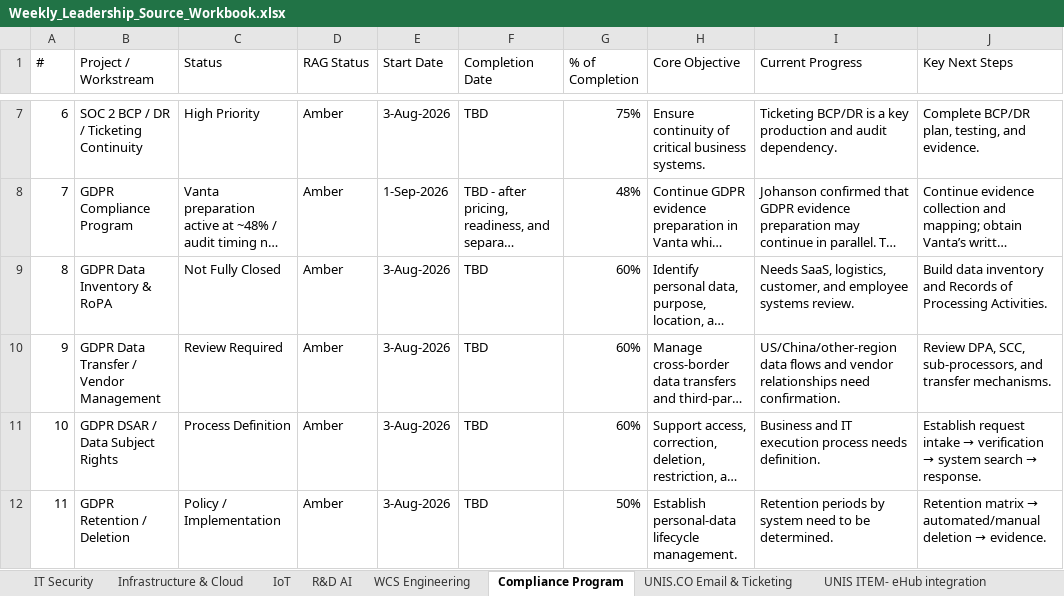
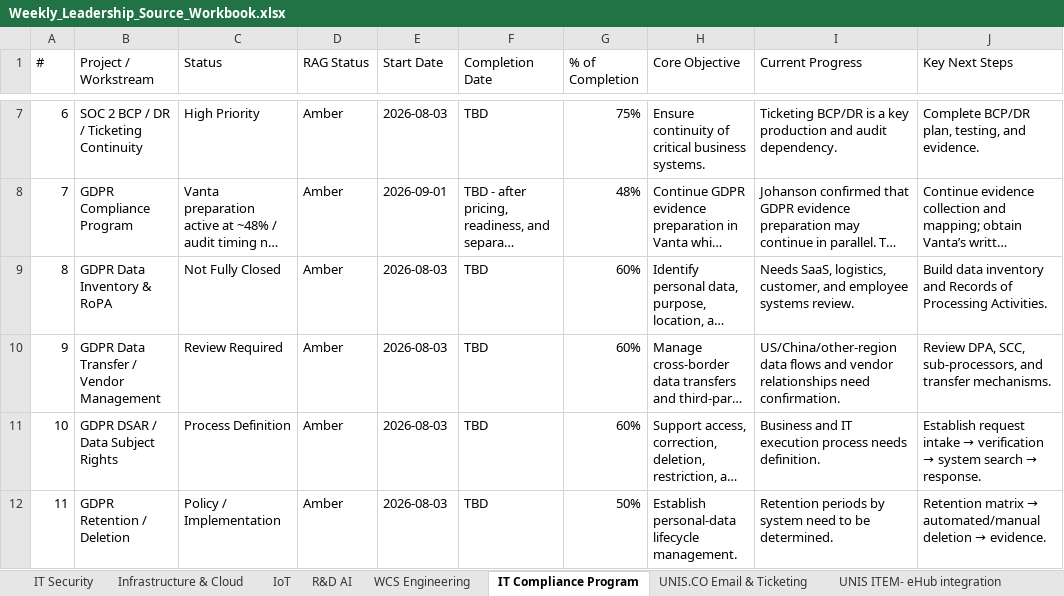
Before and after one commit to esaonc-ai/it-leadership-dashboard, an Excel workbook: Weekly_Leadership_Source_Workbook.xlsx, sheet IT Compliance Program, drawn as a sheet; only a part is shown, gaps mark what is left out; long unchanged cells end in …; values as stored, in another font and other column widths than the file's, no cell formats; conditional formats and table styles not drawn; the diff covers the shown part only; the diff names each change by its address in the sheet, - before the commit and + after, or states it on an @@ line.

```diff
--- a/Weekly_Leadership_Source_Workbook.xlsx (sheet IT Compliance Program)
+++ b/Weekly_Leadership_Source_Workbook.xlsx (sheet IT Compliance Program)
-sheet tab: Compliance Program
+sheet tab: IT Compliance Program
-E7 (Start Date): 3-Aug-2026
+E7 (Start Date): 2026-08-03
-E8 (Start Date): 1-Sep-2026
+E8 (Start Date): 2026-09-01
-E9:E12 (Start Date): 3-Aug-2026
+E9:E12 (Start Date): 2026-08-03
```
Also changed, not shown: 1 added row and 57 edited cells elsewhere in this sheet, sheet Infrastructure & Cloud, sheet UNIS ITEM- eHub integration, sheet UNIS.CO Email & Ticketing, sheet WCS Engineering, sheet R&D AI, sheet IoT, cell formats, 12 other files.
